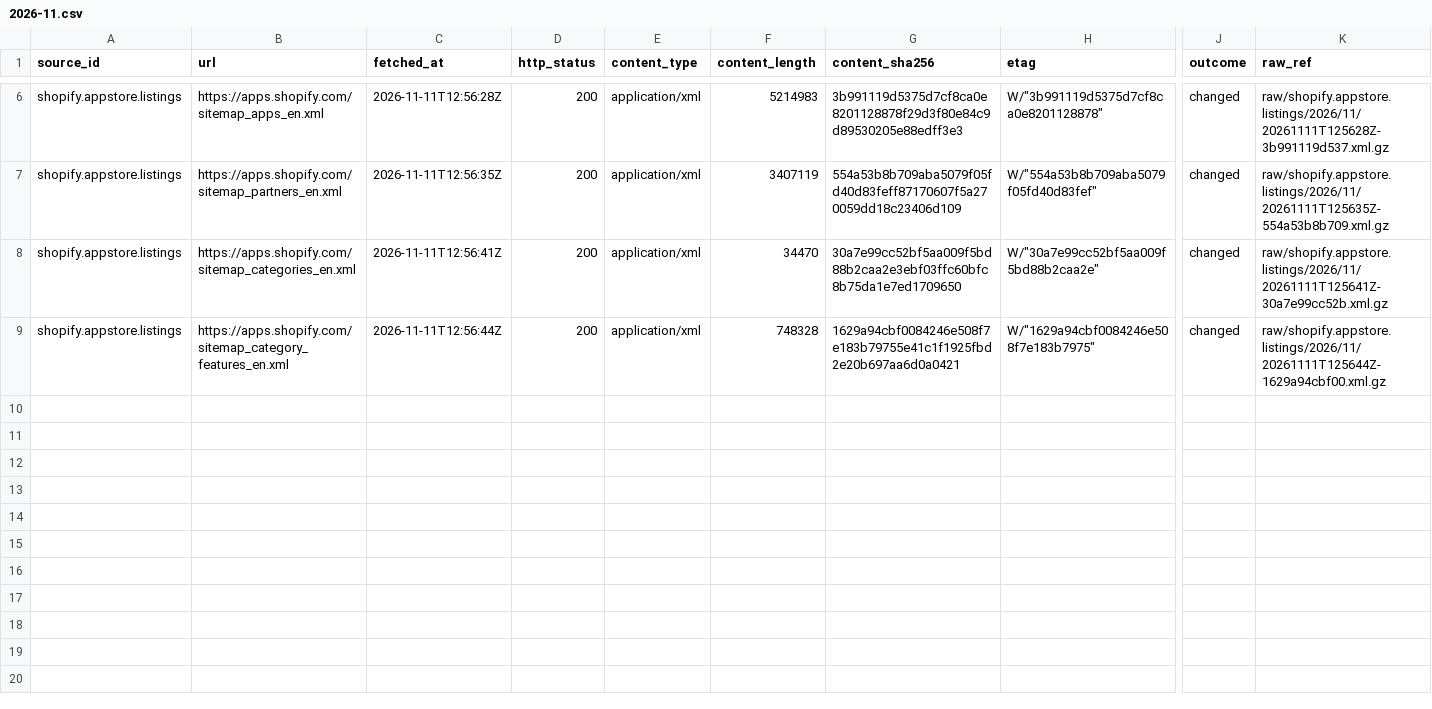
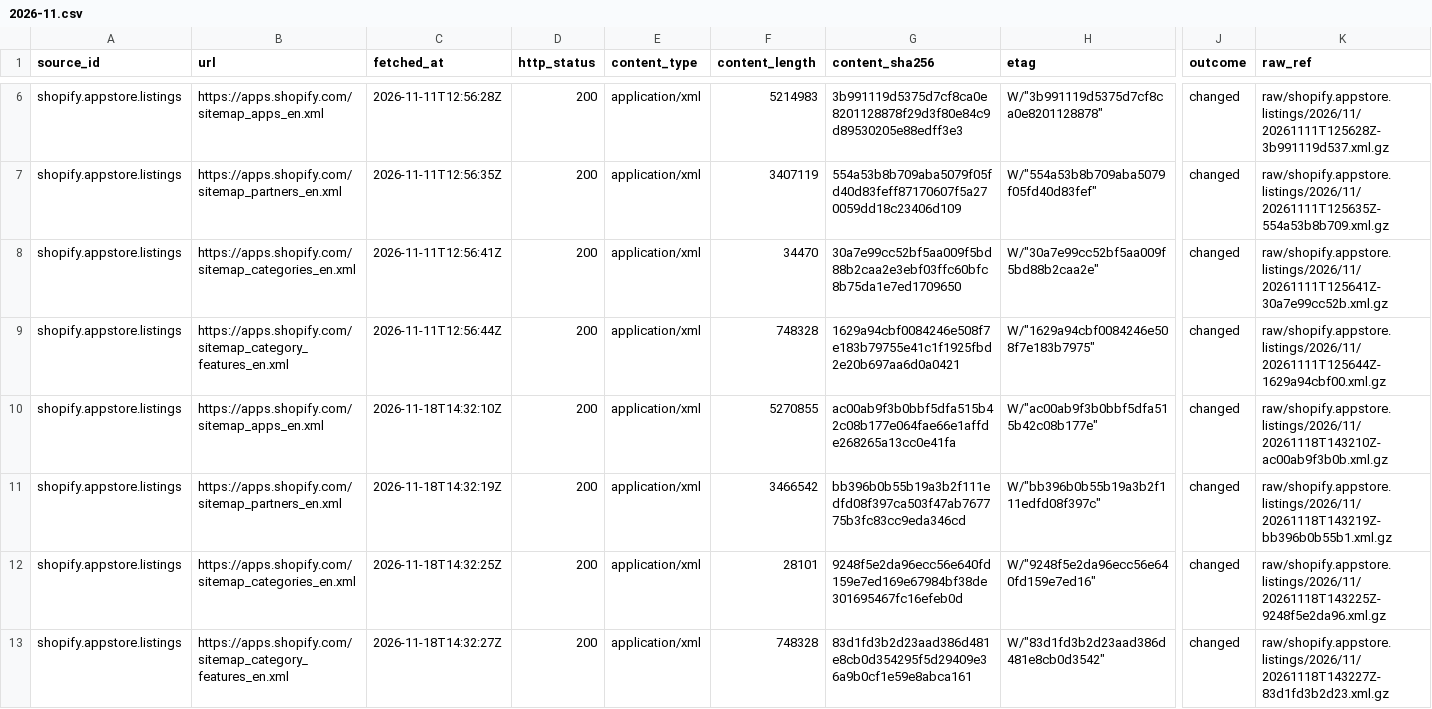
Before and after one commit to q3dresearch/wss-shopify-apps, a CSV file: manifest/shopify.appstore.listings/2026-11.csv, drawn as a sheet; only a part is shown, gaps mark what is left out; rows hold the shown columns only; the diff names each change by its address in the sheet, - before the commit and + after, or states it on an @@ line.

```diff
--- a/manifest/shopify.appstore.listings/2026-11.csv
+++ b/manifest/shopify.appstore.listings/2026-11.csv
+row 10: shopify.appstore.listings | https://apps.shopify.com/sitemap_apps_en.xml | 2026-11-18T14:32:10Z | 200 | application/xml | 5270855 | ac00ab9f3b0bbf5dfa515b42c08b177e064fae66e1affde268265a13cc0e41fa | W/"ac00ab9f3b0bbf5dfa515b42c08b177e" | changed | raw/shopify.appstore.listings/2026/11/20261118T143210Z-ac00ab9f3b0b.xml.gz
+row 11: shopify.appstore.listings | https://apps.shopify.com/sitemap_partners_en.xml | 2026-11-18T14:32:19Z | 200 | application/xml | 3466542 | bb396b0b55b19a3b2f111edfd08f397ca503f47ab767775b3fc83cc9eda346cd | W/"bb396b0b55b19a3b2f111edfd08f397c" | changed | raw/shopify.appstore.listings/2026/11/20261118T143219Z-bb396b0b55b1.xml.gz
+row 12: shopify.appstore.listings | https://apps.shopify.com/sitemap_categories_en.xml | 2026-11-18T14:32:25Z | 200 | application/xml | 28101 | 9248f5e2da96ecc56e640fd159e7ed169e67984bf38de301695467fc16efeb0d | W/"9248f5e2da96ecc56e640fd159e7ed16" | changed | raw/shopify.appstore.listings/2026/11/20261118T143225Z-9248f5e2da96.xml.gz
+row 13: shopify.appstore.listings | https://apps.shopify.com/sitemap_category_features_en.xml | 2026-11-18T14:32:27Z | 200 | application/xml | 748328 | 83d1fd3b2d23aad386d481e8cb0d354295f5d29409e36a9b0cf1e59e8abca161 | W/"83d1fd3b2d23aad386d481e8cb0d3542" | changed | raw/shopify.appstore.listings/2026/11/20261118T143227Z-83d1fd3b2d23.xml.gz
```
Also changed, not shown: 8 other files.
